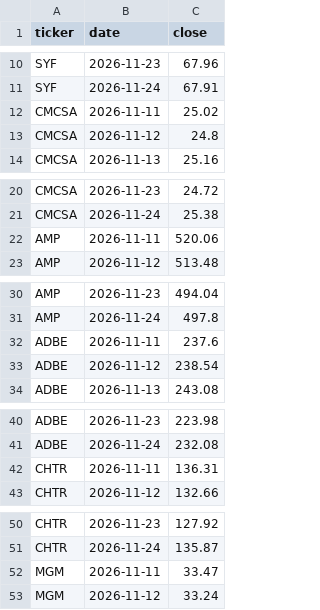
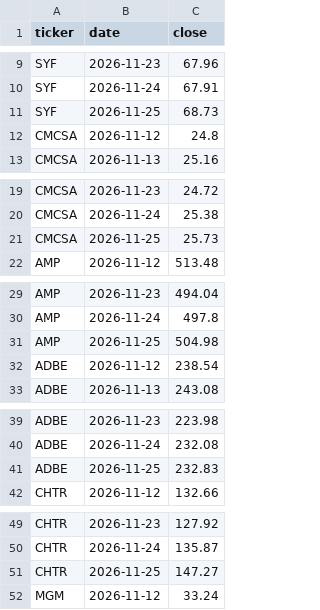
Before and after one commit to flaviomellace-ctrl/investment-os-data-bridge, a CSV file: data/current/watchlist_history.csv, drawn as a sheet; only a part is shown, gaps mark what is left out; removed rows and columns are numbered as before the commit, all else as after; the diff covers the shown part only; the diff names each change by its address in the sheet, - before the commit and + after, or states it on an @@ line.

```diff
--- a/data/current/watchlist_history.csv
+++ b/data/current/watchlist_history.csv
-row 12: CMCSA | 2026-11-11 | 25.02
+row 11: SYF | 2026-11-25 | 68.73
-row 22: AMP | 2026-11-11 | 520.06
+row 21: CMCSA | 2026-11-25 | 25.73
-row 32: ADBE | 2026-11-11 | 237.6
+row 31: AMP | 2026-11-25 | 504.98
-row 42: CHTR | 2026-11-11 | 136.31
+row 41: ADBE | 2026-11-25 | 232.83
-row 52: MGM | 2026-11-11 | 33.47
+row 51: CHTR | 2026-11-25 | 147.27
```
Also changed, not shown: 8 added rows and 8 removed rows elsewhere in this file, data/current/watchlist_prices.csv.
